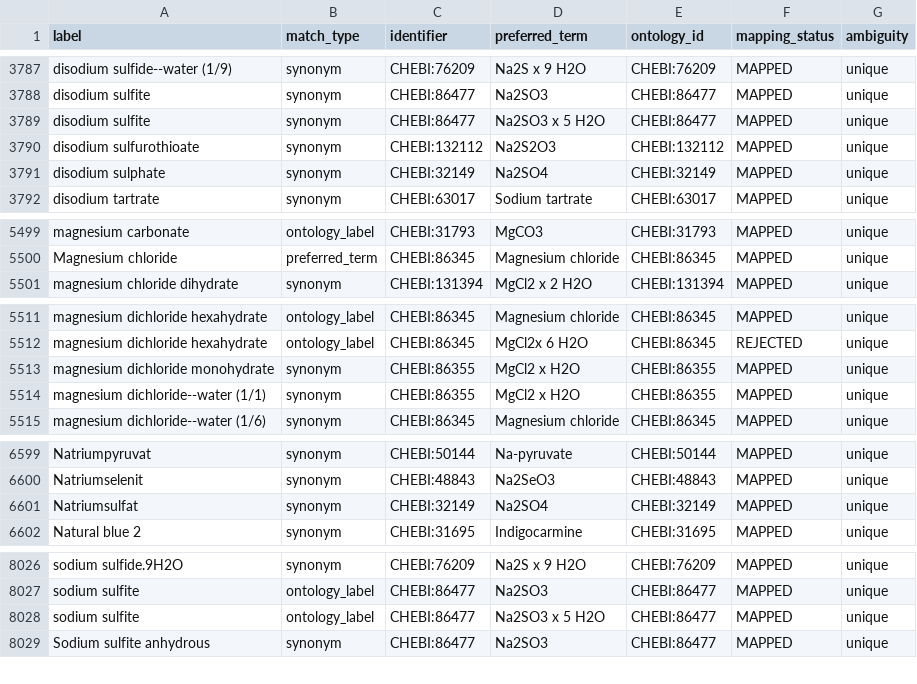
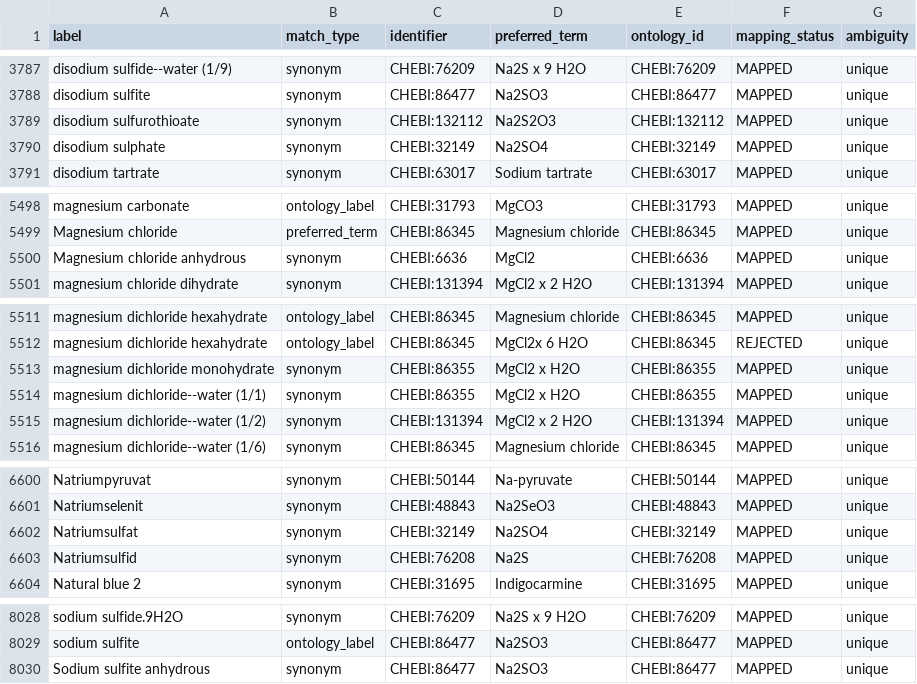
Before and after one commit to CultureBotAI/MediaIngredientMech, a CSV file: docs/data/label_index.csv, drawn as a sheet; only a part is shown, gaps mark what is left out; the diff covers the shown part only.

Commit message:
fix(hydrate,synonyms): reground Na2SO3 x 5 H2O and relocate hydrate/substance synonyms (#896, #900, #905)

```diff
--- a/docs/data/label_index.csv
+++ b/docs/data/label_index.csv
@@ -3788,3 +3788,2 @@ disodium sulfide--water (1/9),synonym,CHEBI:76209,Na2S x 9 H2O,CHEBI:76209,MAPPE
 disodium sulfite,synonym,CHEBI:86477,Na2SO3,CHEBI:86477,MAPPED,unique
-disodium sulfite,synonym,CHEBI:86477,Na2SO3 x 5 H2O,CHEBI:86477,MAPPED,unique
 disodium sulfurothioate,synonym,CHEBI:132112,Na2S2O3,CHEBI:132112,MAPPED,unique
@@ -5500,2 +5499,3 @@ magnesium carbonate,ontology_label,CHEBI:31793,MgCO3,CHEBI:31793,MAPPED,unique
 Magnesium chloride,preferred_term,CHEBI:86345,Magnesium chloride,CHEBI:86345,MAPPED,unique
+Magnesium chloride anhydrous,synonym,CHEBI:6636,MgCl2,CHEBI:6636,MAPPED,unique
 magnesium chloride dihydrate,synonym,CHEBI:131394,MgCl2 x 2 H2O,CHEBI:131394,MAPPED,unique
@@ -5514,2 +5514,3 @@ magnesium dichloride monohydrate,synonym,CHEBI:86355,MgCl2 x H2O,CHEBI:86355,MAP
 magnesium dichloride--water (1/1),synonym,CHEBI:86355,MgCl2 x H2O,CHEBI:86355,MAPPED,unique
+magnesium dichloride--water (1/2),synonym,CHEBI:131394,MgCl2 x 2 H2O,CHEBI:131394,MAPPED,unique
 magnesium dichloride--water (1/6),synonym,CHEBI:86345,Magnesium chloride,CHEBI:86345,MAPPED,unique
@@ -6601,2 +6602,3 @@ Natriumselenit,synonym,CHEBI:48843,Na2SeO3,CHEBI:48843,MAPPED,unique
 Natriumsulfat,synonym,CHEBI:32149,Na2SO4,CHEBI:32149,MAPPED,unique
+Natriumsulfid,synonym,CHEBI:76208,Na2S,CHEBI:76208,MAPPED,unique
 Natural blue 2,synonym,CHEBI:31695,Indigocarmine,CHEBI:31695,MAPPED,unique
@@ -8027,3 +8029,2 @@ sodium sulfide.9H2O,synonym,CHEBI:76209,Na2S x 9 H2O,CHEBI:76209,MAPPED,unique
 sodium sulfite,ontology_label,CHEBI:86477,Na2SO3,CHEBI:86477,MAPPED,unique
-sodium sulfite,ontology_label,CHEBI:86477,Na2SO3 x 5 H2O,CHEBI:86477,MAPPED,unique
 Sodium sulfite anhydrous,synonym,CHEBI:86477,Na2SO3,CHEBI:86477,MAPPED,unique
```
Also changed, not shown: 4 edited cells elsewhere in this file, UNIFIED_INGREDIENT_MAPPING.tsv, docs/data/all_ingredients.csv, 43 other files.
